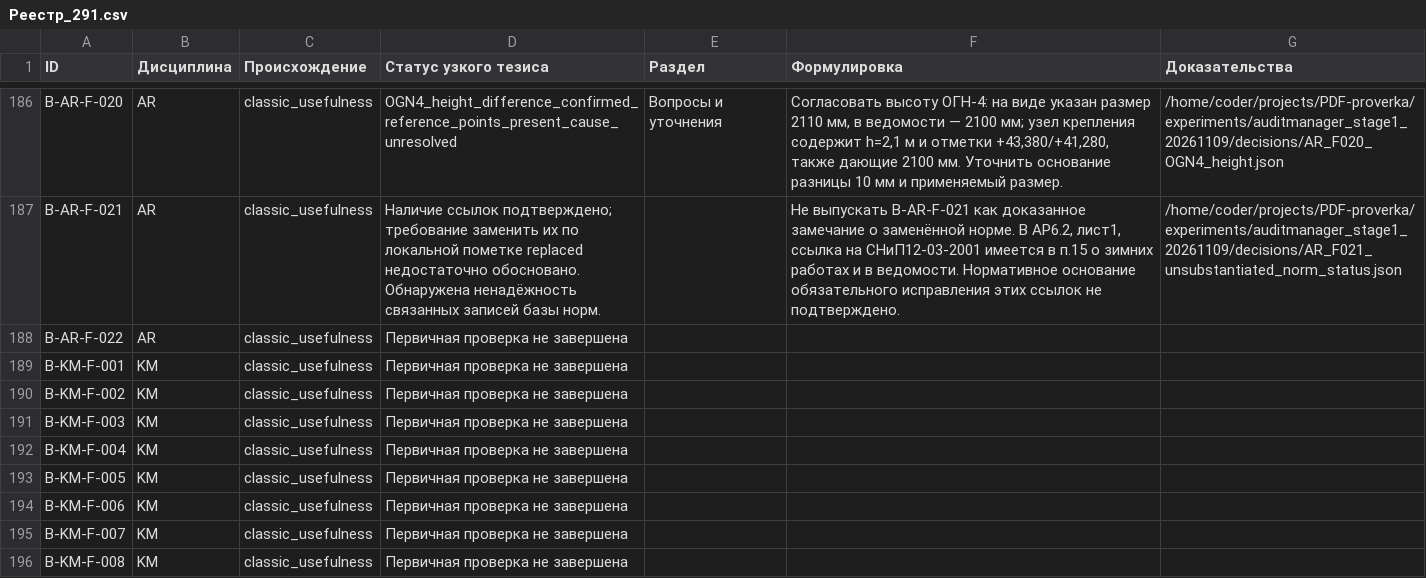
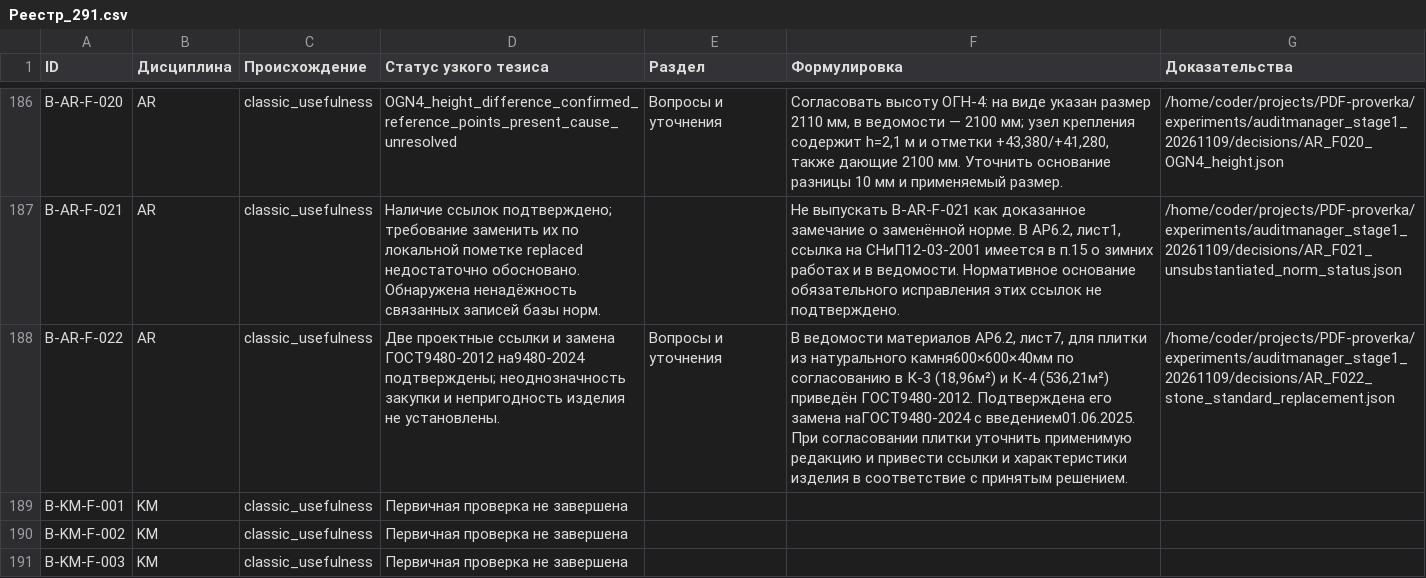
Before and after one commit to SU10KAZ/PDF-proverka, a CSV file: experiments/auditmanager_stage1_20261109/consolidated/Реестр_291.csv, drawn as a sheet; only a part is shown, gaps mark what is left out; the shorter side is filled out with more unchanged rows; the diff names each change by its address in the sheet, - before the commit and + after, or states it on an @@ line.

```diff
--- a/experiments/auditmanager_stage1_20261109/consolidated/Реестр_291.csv
+++ b/experiments/auditmanager_stage1_20261109/consolidated/Реестр_291.csv
-D188 (Статус узкого тезиса): Первичная проверка не завершена
+D188 (Статус узкого тезиса): Две проектные ссылки и замена ГОСТ9480-2012 на9480-2024 подтверждены; неоднозначность закупки и непригодность изделия не установлены.
-E188 (Раздел): (empty)
+E188 (Раздел): Вопросы и уточнения
-F188 (Формулировка): (empty)
+F188 (Формулировка): В ведомости материалов АР6.2, лист7, для плитки из натурального камня600×600×40мм по согласованию в К-3 (18,96м²) и К-4 (536,21м²) приведён ГОСТ9480-2012. Подтверждена его замена наГОСТ9480-2024 с введением01.06.2025. При согласовании плитки уточнить применимую редакцию и привести ссылки и характеристики изделия в соответствие с принятым решением.
-G188 (Доказательства): (empty)
+G188 (Доказательства): /home/coder/projects/PDF-proverka/experiments/auditmanager_stage1_20261109/decisions/AR_F022_stone_standard_replacement.json
```
Also changed, not shown: 5 other files.
